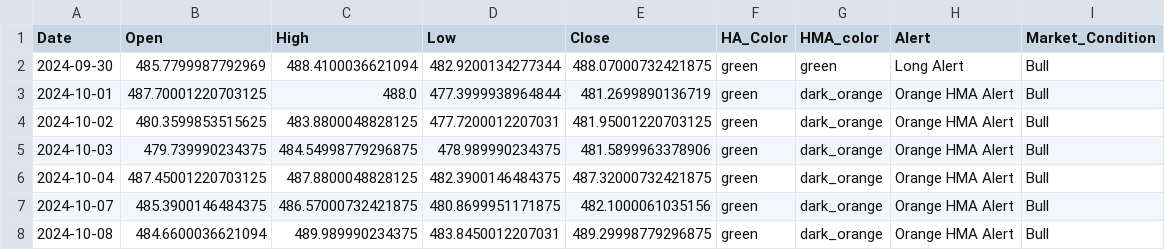
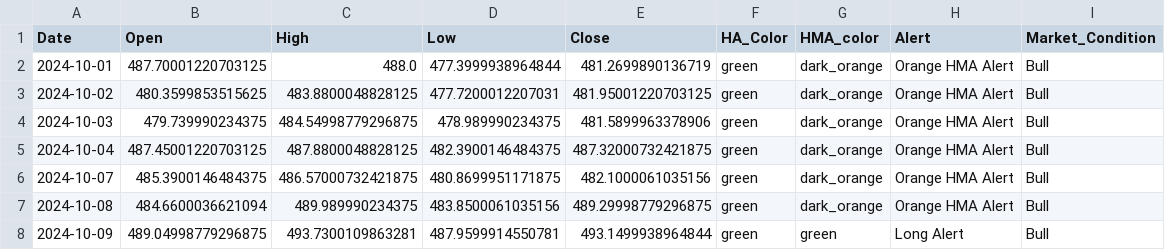
Before and after one commit to rbnyng/trend_alert_HA, a CSV file: last_seven_days.csv, drawn as a sheet.

```diff
--- a/last_seven_days.csv
+++ b/last_seven_days.csv
@@ -1,3 +1,2 @@
 Date,Open,High,Low,Close,HA_Color,HMA_color,Alert,Market_Condition
-2024-09-30,485.7799987792969,488.4100036621094,482.9200134277344,488.07000732421875,green,green,Long Alert,Bull
 2024-10-01,487.70001220703125,488.0,477.3999938964844,481.2699890136719,green,dark_orange,Orange HMA Alert,Bull
@@ -7,2 +6,3 @@ Date,Open,High,Low,Close,HA_Color,HMA_color,Alert,Market_Condition
 2024-10-07,485.3900146484375,486.57000732421875,480.8699951171875,482.1000061035156,green,dark_orange,Orange HMA Alert,Bull
-2024-10-08,484.6600036621094,489.989990234375,483.8450012207031,489.29998779296875,green,dark_orange,Orange HMA Alert,Bull
+2024-10-08,484.6600036621094,489.989990234375,483.8500061035156,489.29998779296875,green,dark_orange,Orange HMA Alert,Bull
+2024-10-09,489.04998779296875,493.7300109863281,487.9599914550781,493.1499938964844,green,green,Long Alert,Bull
```
Also changed, not shown: 1 other file.
